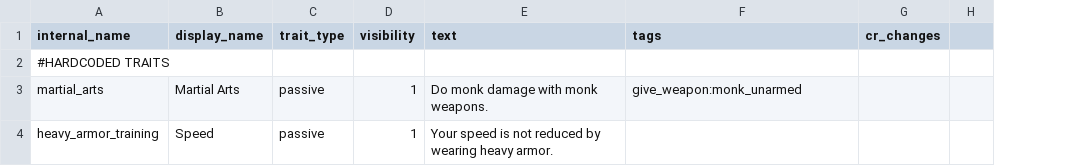
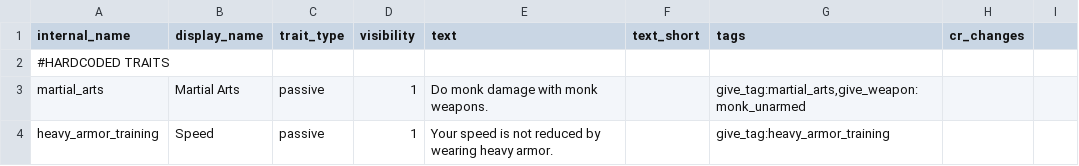
Before and after one commit to FriendGaru/npcgen, a CSV file: npcgen/data/traits.csv, drawn as a sheet; only a part is shown; addresses are those after the commit; the diff covers the shown part only; the diff names each change by its address in the sheet, - before the commit and + after, or states it on an @@ line.

```diff
--- a/npcgen/data/traits.csv
+++ b/npcgen/data/traits.csv
+column F (text_short), empty
-G3 (tags): give_weapon:monk_unarmed
+G3 (tags): give_tag:martial_arts,give_weapon:monk_unarmed
-G4 (tags): (empty)
+G4 (tags): give_tag:heavy_armor_training
```
Also changed, not shown: 4 edited cells elsewhere in this file, npcgen/data/classtemplates.csv, npcgen/data/loadoutpools.csv, 3 other files.
